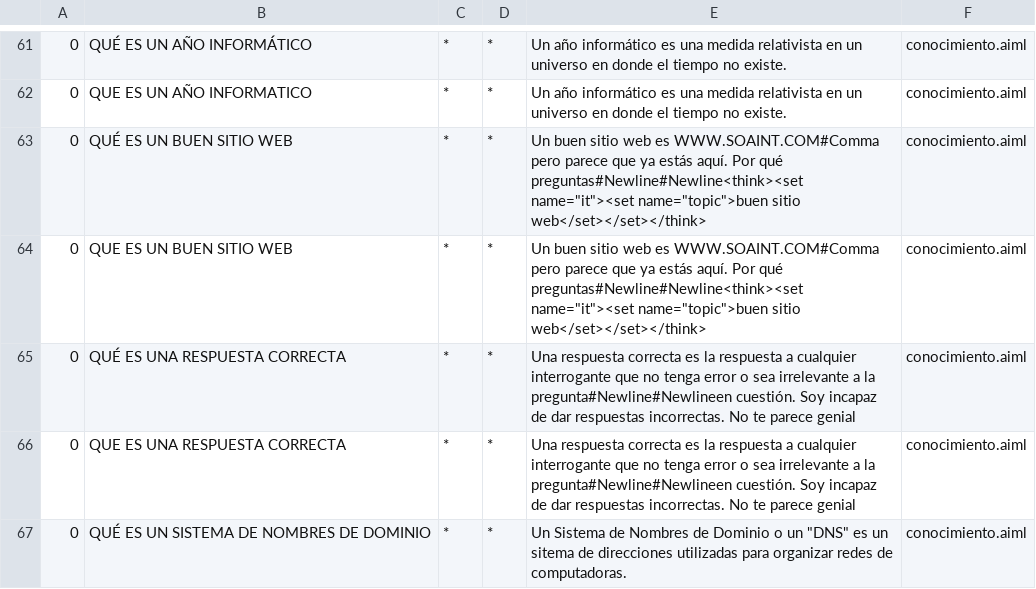
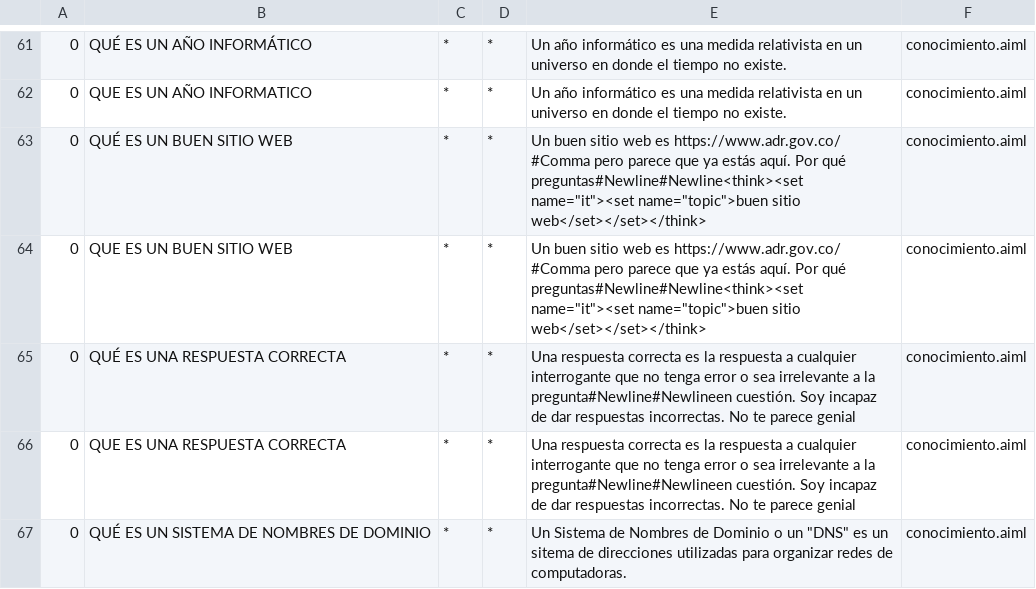
Before and after one commit to johanalexanderrodriguez1177/adrianaback, a CSV file: src/main/resources/bots/super/aimlif/conocimiento.aiml.csv, drawn as a sheet; only a part is shown, gaps mark what is left out.

Commit message:
commit quince
commit quince

```diff
--- a/src/main/resources/bots/super/aimlif/conocimiento.aiml.csv
+++ b/src/main/resources/bots/super/aimlif/conocimiento.aiml.csv
@@ -62,4 +62,4 @@
 0,QUE ES UN AÑO INFORMATICO,*,*,Un año informático es una medida relativista en un universo en donde el tiempo no existe.,conocimiento.aiml
-0,QUÉ ES UN BUEN SITIO WEB,*,*,Un buen sitio web es WWW.SOAINT.COM#Comma pero parece que ya estás aquí. Por qué preguntas#Newline#Newline<think><set name="it"><set name="topic">buen sitio web</set></set></think>,conocimiento.aiml
-0,QUE ES UN BUEN SITIO WEB,*,*,Un buen sitio web es WWW.SOAINT.COM#Comma pero parece que ya estás aquí. Por qué preguntas#Newline#Newline<think><set name="it"><set name="topic">buen sitio web</set></set></think>,conocimiento.aiml
+0,QUÉ ES UN BUEN SITIO WEB,*,*,Un buen sitio web es https://www.adr.gov.co/ #Comma pero parece que ya estás aquí. Por qué preguntas#Newline#Newline<think><set name="it"><set name="topic">buen sitio web</set></set></think>,conocimiento.aiml
+0,QUE ES UN BUEN SITIO WEB,*,*,Un buen sitio web es https://www.adr.gov.co/ #Comma pero parece que ya estás aquí. Por qué preguntas#Newline#Newline<think><set name="it"><set name="topic">buen sitio web</set></set></think>,conocimiento.aiml
 0,QUÉ ES UNA RESPUESTA CORRECTA,*,*,Una respuesta correcta es la respuesta a cualquier interrogante que no tenga error o sea irrelevante a la pregunta#Newline#Newlineen cuestión.  Soy incapaz de dar respuestas incorrectas.  No te parece genial,conocimiento.aiml
```
